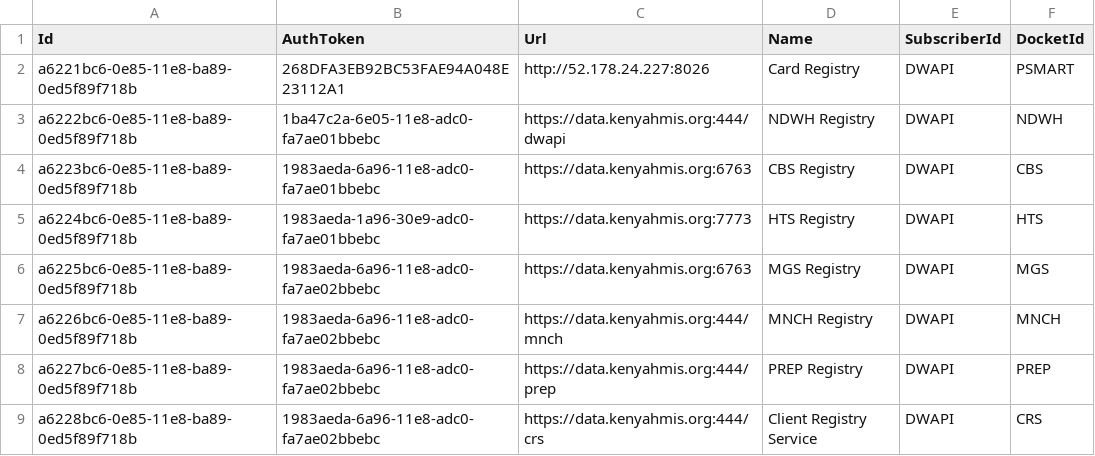
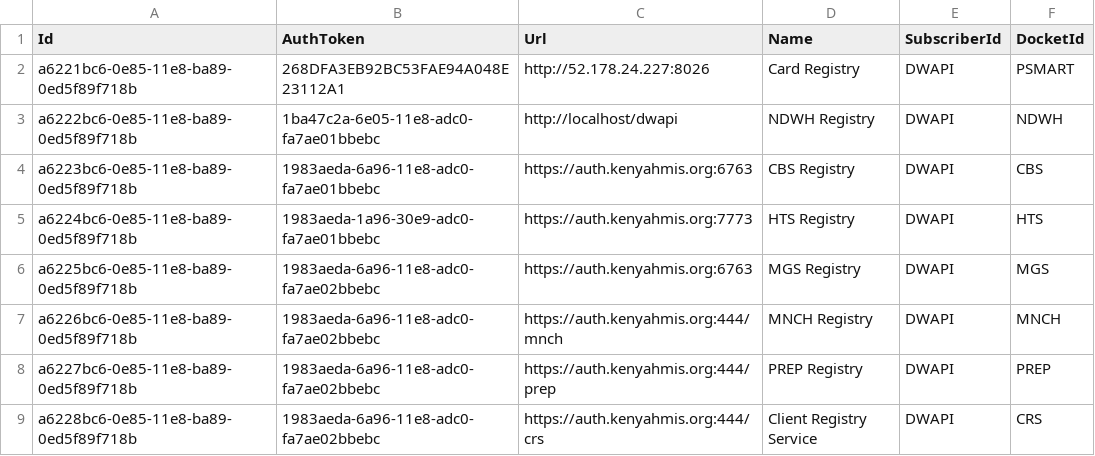
Before and after one commit to palladiumkenya/dwapi, a CSV file: src/Dwapi.SettingsManagement.Infrastructure/Seed/CentralRegistries.csv, drawn as a sheet.

```diff
--- a/src/Dwapi.SettingsManagement.Infrastructure/Seed/CentralRegistries.csv
+++ b/src/Dwapi.SettingsManagement.Infrastructure/Seed/CentralRegistries.csv
@@ -2,8 +2,8 @@ Id|AuthToken|Url|Name|SubscriberId|DocketId
 a6221bc6-0e85-11e8-ba89-0ed5f89f718b|268DFA3EB92BC53FAE94A048E23112A1|http://52.178.24.227:8026|Card Registry|DWAPI|PSMART
-a6222bc6-0e85-11e8-ba89-0ed5f89f718b|1ba47c2a-6e05-11e8-adc0-fa7ae01bbebc|https://data.kenyahmis.org:444/dwapi|NDWH Registry|DWAPI|NDWH
-a6223bc6-0e85-11e8-ba89-0ed5f89f718b|1983aeda-6a96-11e8-adc0-fa7ae01bbebc|https://data.kenyahmis.org:6763|CBS Registry|DWAPI|CBS
-a6224bc6-0e85-11e8-ba89-0ed5f89f718b|1983aeda-1a96-30e9-adc0-fa7ae01bbebc|https://data.kenyahmis.org:7773|HTS Registry|DWAPI|HTS
-a6225bc6-0e85-11e8-ba89-0ed5f89f718b|1983aeda-6a96-11e8-adc0-fa7ae02bbebc|https://data.kenyahmis.org:6763|MGS Registry|DWAPI|MGS
-a6226bc6-0e85-11e8-ba89-0ed5f89f718b|1983aeda-6a96-11e8-adc0-fa7ae02bbebc|https://data.kenyahmis.org:444/mnch|MNCH Registry|DWAPI|MNCH
-a6227bc6-0e85-11e8-ba89-0ed5f89f718b|1983aeda-6a96-11e8-adc0-fa7ae02bbebc|https://data.kenyahmis.org:444/prep|PREP Registry|DWAPI|PREP
-a6228bc6-0e85-11e8-ba89-0ed5f89f718b|1983aeda-6a96-11e8-adc0-fa7ae02bbebc|https://data.kenyahmis.org:444/crs|Client Registry Service|DWAPI|CRS
+a6222bc6-0e85-11e8-ba89-0ed5f89f718b|1ba47c2a-6e05-11e8-adc0-fa7ae01bbebc|http://localhost/dwapi|NDWH Registry|DWAPI|NDWH
+a6223bc6-0e85-11e8-ba89-0ed5f89f718b|1983aeda-6a96-11e8-adc0-fa7ae01bbebc|https://auth.kenyahmis.org:6763|CBS Registry|DWAPI|CBS
+a6224bc6-0e85-11e8-ba89-0ed5f89f718b|1983aeda-1a96-30e9-adc0-fa7ae01bbebc|https://auth.kenyahmis.org:7773|HTS Registry|DWAPI|HTS
+a6225bc6-0e85-11e8-ba89-0ed5f89f718b|1983aeda-6a96-11e8-adc0-fa7ae02bbebc|https://auth.kenyahmis.org:6763|MGS Registry|DWAPI|MGS
+a6226bc6-0e85-11e8-ba89-0ed5f89f718b|1983aeda-6a96-11e8-adc0-fa7ae02bbebc|https://auth.kenyahmis.org:444/mnch|MNCH Registry|DWAPI|MNCH
+a6227bc6-0e85-11e8-ba89-0ed5f89f718b|1983aeda-6a96-11e8-adc0-fa7ae02bbebc|https://auth.kenyahmis.org:444/prep|PREP Registry|DWAPI|PREP
+a6228bc6-0e85-11e8-ba89-0ed5f89f718b|1983aeda-6a96-11e8-adc0-fa7ae02bbebc|https://auth.kenyahmis.org:444/crs|Client Registry Service|DWAPI|CRS
```
Also changed, not shown: 5 other files.
